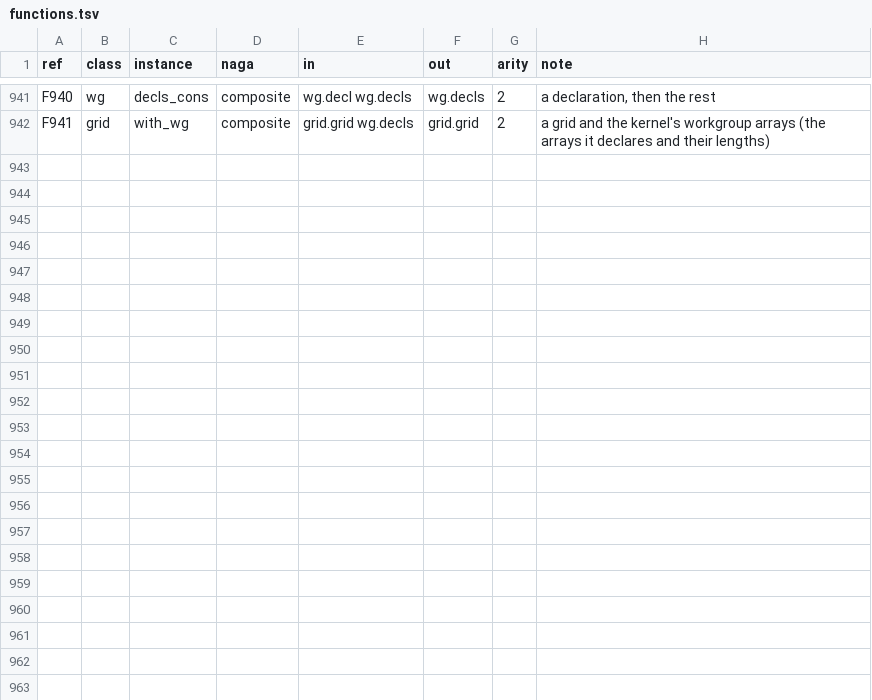
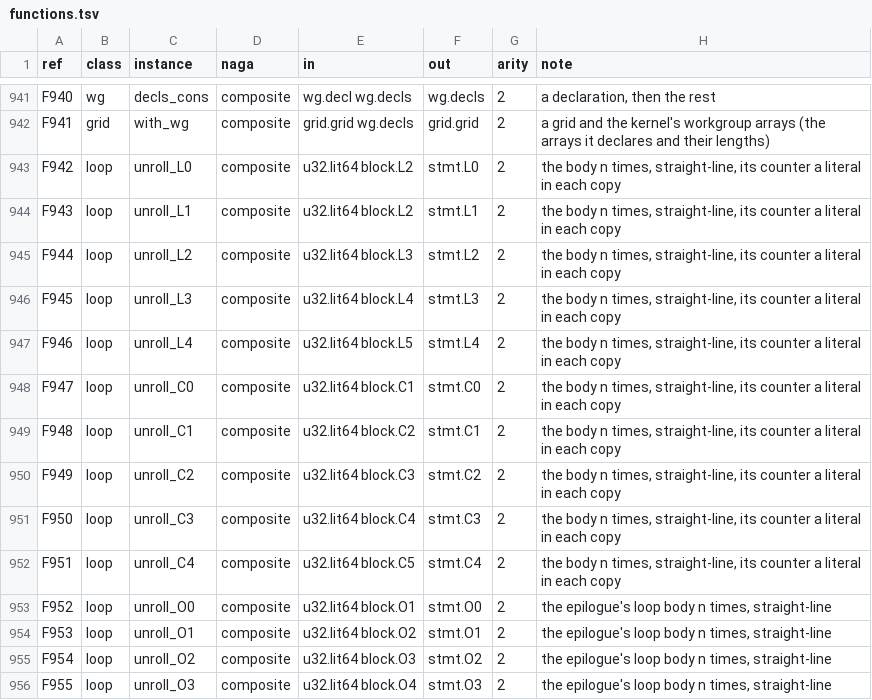
Before and after one commit to Gamakon/fuller, a TSV file: kingdoms/safewgsl/functions.tsv, drawn as a sheet; only a part is shown, gaps mark what is left out.

Commit message:
full unrolling: a literal-count loop written out as straight-line code (loop.unroll_<rung>, the same signature as the tile loop it unrolls, so tile or unroll is one symbol of the gene)
Andrew (2026-10-12): a fully evolvable WGSL AST, autotunable; the matmul article unrolls its 8 x 8 inner loops in full. The kingdom had a for loop with a literal count (loop.tile_<rung>) and the item loop's partial unroll factors {2, 4, 8}, no full unroll.

Rows loop.unroll_<rung> (u32.lit64, block of the body's rung) -> stmt.<rung> for every rung a tile loop has (L0..L4, C0..C4, and the epilogue's O0..O3), F942-F955. The renderer writes the body n times, the counter of the depth (k, k2, k3, k4) the literal lit_u32(i) in copy i (through lit_u32 so naga folds no constant expression of it). A copy that returns on every path ends the text and the statement; the epilogue's `if (c) { continue; }` inside a copy, which has no loop to continue, is written as the rest of the copy under `if (!(c))`; a real loop nested in a copy resets that. The cost is the tile loop's (n bodies). The kingdom's unrolled text reads back as straight-line statements (literal block offsets prove ownership as before).

Measured: the draft k07 with all its tile loops unrolled (straight-line, 422 lines) renders, validates, reads back and is 128/128 on the GPU as written and rebuilt (wgsl_eval_dump, 640 slots for its straight-line reading), at 3.6-3.7x shipped against 7.7-7.9x looped: unrolling every loop is slower here; it is a knob for selection. Test a_tile_loop_unrolled_in_full_renders_straight_line_and_reads_back (k07, the same cost); the 500 random kernels of the render test (whose draws reach the new rows) all validate. Rows 941 -> 955, duals 157. Corpus 81 read, 11 bug rows, 0 unmet; 81 read back; 1,000 random chromosomes write h and validate; mutants 1,000/1,000; drafts 31 of 31 at 48, 96, 128; 433 of 441 replies; entry test passes. 532 tests passed with --features wgsl; clippy clean with wgsl and gpu,wgsl.

```diff
--- a/kingdoms/safewgsl/functions.tsv
+++ b/kingdoms/safewgsl/functions.tsv
@@ -942 +942,15 @@ F940	wg	decls_cons	composite	wg.decl wg.decls	wg.decls	2	a declaration, then the
 F941	grid	with_wg	composite	grid.grid wg.decls	grid.grid	2	a grid and the kernel's workgroup arrays (the arrays it declares and their lengths)
+F942	loop	unroll_L0	composite	u32.lit64 block.L2	stmt.L0	2	the body n times, straight-line, its counter a literal in each copy
+F943	loop	unroll_L1	composite	u32.lit64 block.L2	stmt.L1	2	the body n times, straight-line, its counter a literal in each copy
+F944	loop	unroll_L2	composite	u32.lit64 block.L3	stmt.L2	2	the body n times, straight-line, its counter a literal in each copy
+F945	loop	unroll_L3	composite	u32.lit64 block.L4	stmt.L3	2	the body n times, straight-line, its counter a literal in each copy
+F946	loop	unroll_L4	composite	u32.lit64 block.L5	stmt.L4	2	the body n times, straight-line, its counter a literal in each copy
+F947	loop	unroll_C0	composite	u32.lit64 block.C1	stmt.C0	2	the body n times, straight-line, its counter a literal in each copy
+F948	loop	unroll_C1	composite	u32.lit64 block.C2	stmt.C1	2	the body n times, straight-line, its counter a literal in each copy
+F949	loop	unroll_C2	composite	u32.lit64 block.C3	stmt.C2	2	the body n times, straight-line, its counter a literal in each copy
+F950	loop	unroll_C3	composite	u32.lit64 block.C4	stmt.C3	2	the body n times, straight-line, its counter a literal in each copy
+F951	loop	unroll_C4	composite	u32.lit64 block.C5	stmt.C4	2	the body n times, straight-line, its counter a literal in each copy
+F952	loop	unroll_O0	composite	u32.lit64 block.O1	stmt.O0	2	the epilogue's loop body n times, straight-line
+F953	loop	unroll_O1	composite	u32.lit64 block.O2	stmt.O1	2	the epilogue's loop body n times, straight-line
+F954	loop	unroll_O2	composite	u32.lit64 block.O3	stmt.O2	2	the epilogue's loop body n times, straight-line
+F955	loop	unroll_O3	composite	u32.lit64 block.O4	stmt.O3	2	the epilogue's loop body n times, straight-line
```
Also changed, not shown: 5 other files.
